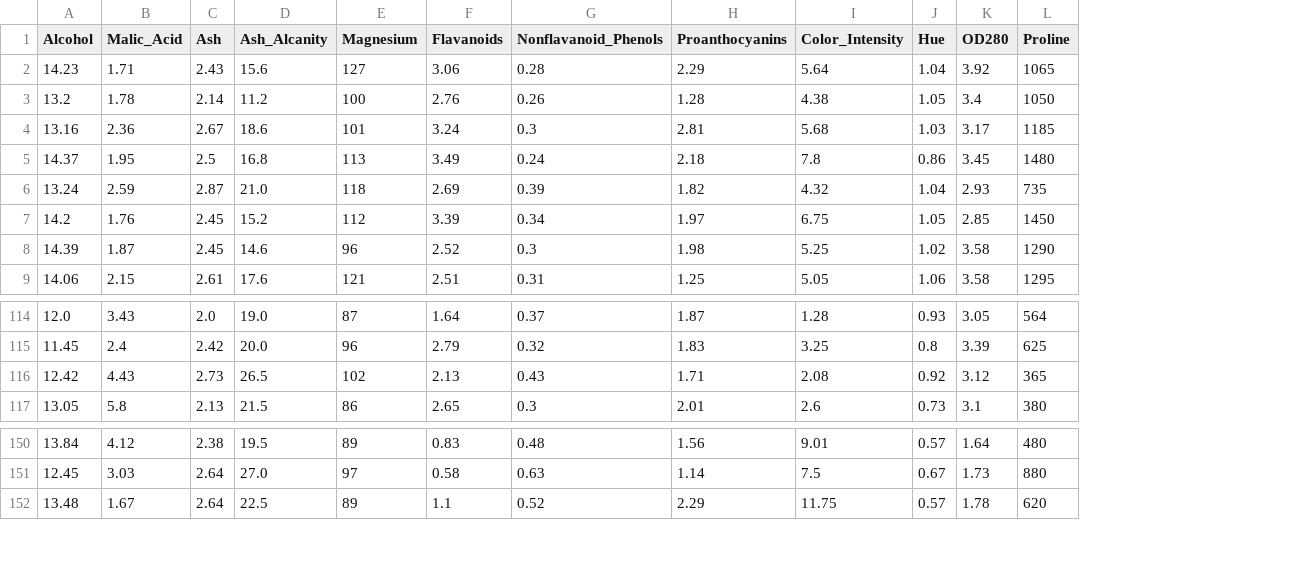
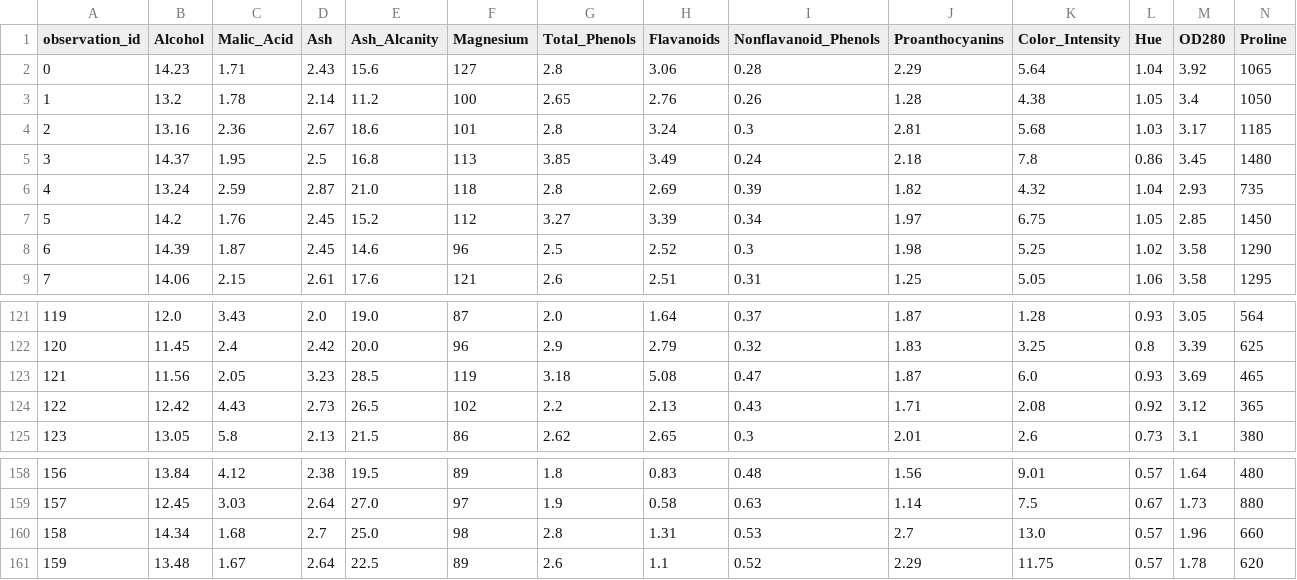
Before and after one commit to shrimanwar92/Metadata-Driven-Autonomous-Mlops-Engine, a CSV file: dataset/cleaned/wine/silver_cleaned_data.csv, drawn as a sheet; only a part is shown, gaps mark what is left out; the diff covers the shown part only; the diff names each change by its address in the sheet, - before the commit and + after, or states it on an @@ line.

```diff
--- a/dataset/cleaned/wine/silver_cleaned_data.csv
+++ b/dataset/cleaned/wine/silver_cleaned_data.csv
+column A (observation_id), rows 2-9: 0 | 1 | 2 | 3 | 4 | 5 | 6 | 7; rows 121-122: 119 | 120; rows 124-125: 122 | 123; rows 158-159: 156 | 157; row 161: 159
+column G (Total_Phenols), rows 2-9: 2.8 | 2.65 | 2.8 | 3.85 | 2.8 | 3.27 | 2.5 | 2.6; rows 121-122: 2.0 | 2.9; rows 124-125: 2.2 | 2.62; rows 158-159: 1.8 | 1.9; row 161: 2.6
+row 123: 121 | 11.56 | 2.05 | 3.23 | 28.5 | 119 | 3.18 | 5.08 | 0.47 | 1.87 | 6.0 | 0.93 | 3.69 | 465
+row 160: 158 | 14.34 | 1.68 | 2.7 | 25.0 | 98 | 2.8 | 1.31 | 0.53 | 2.7 | 13.0 | 0.57 | 1.96 | 660
```
Also changed, not shown: 7 added rows elsewhere in this file, 18 other files.
